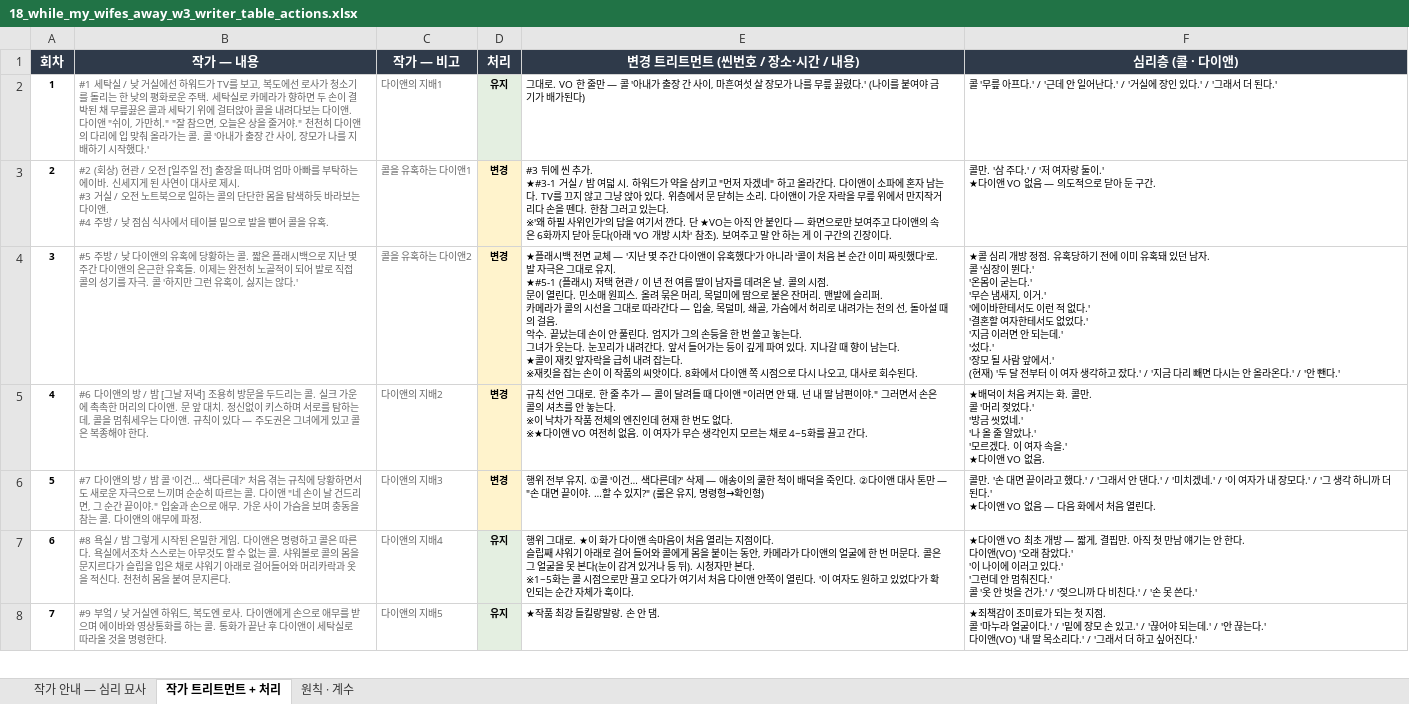
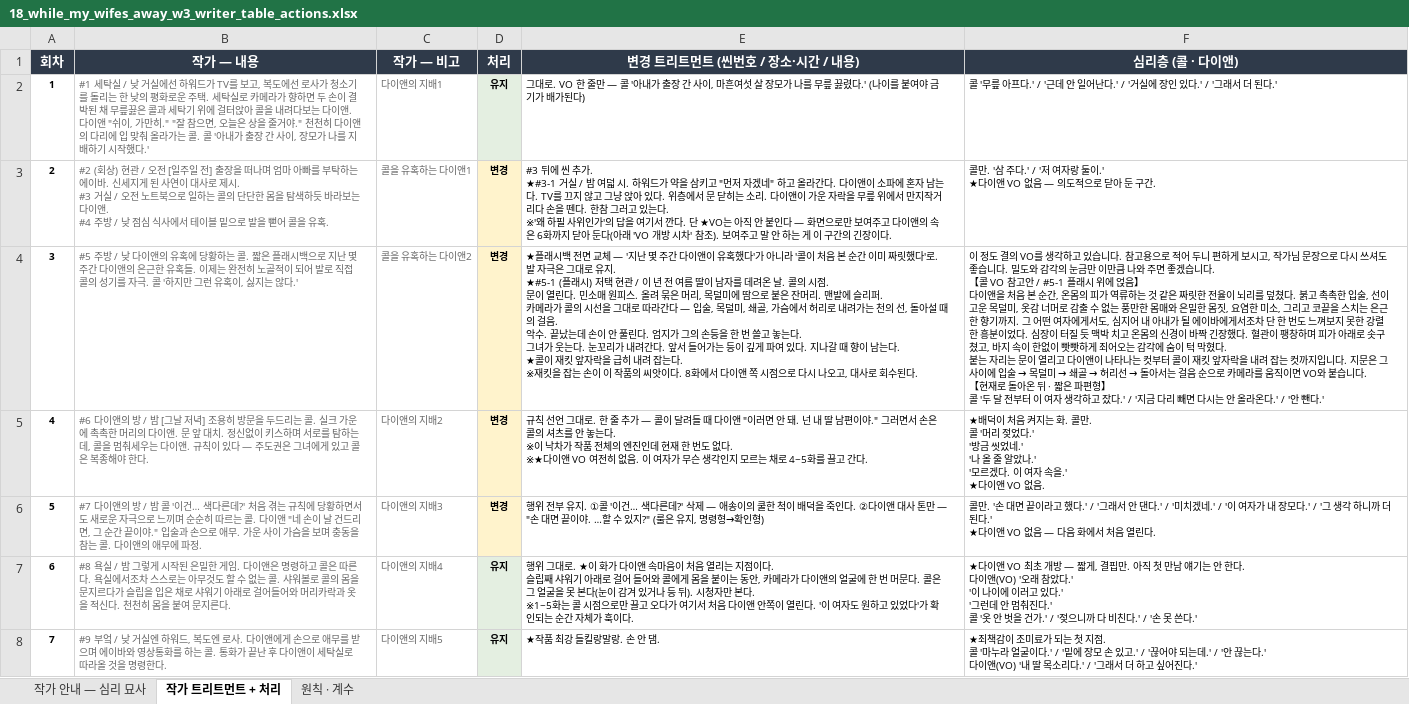
Before and after one commit to rowan-prog/scenario-automation, an Excel workbook: projects/18_while_my_wifes_away/18_while_my_wifes_away_w3_writer_table_actions.xlsx, sheet 작가 트리트먼트 + 처리, drawn as a sheet; only a part is shown; values as stored, in another font and other column widths than the file's, no borders; ↵ is a line break in a cell; the diff covers the shown part only; the diff names each change by its address in the sheet, - before the commit and + after, or states it on an @@ line.

```diff
--- a/projects/18_while_my_wifes_away/18_while_my_wifes_away_w3_writer_table_actions.xlsx (sheet 작가 트리트먼트 + 처리)
+++ b/projects/18_while_my_wifes_away/18_while_my_wifes_away_w3_writer_table_actions.xlsx (sheet 작가 트리트먼트 + 처리)
@@ F4 (심리층 (콜 · 다이앤)): ★콜 심리 개방 정점. 유혹당하기 전에 이미 유혹돼 있던 남자. ↵ 콜 '심장이 뛴다.' ↵ '온몸이 굳는다.' ↵ '무슨 냄새지, 이거.' ↵ '에이바한테서도 이런 적 없다.' ↵ '결혼할 여자한테서도 없었다.' ↵ '지금 이러면 안 되는데.' ↵ '섰다.' ↵ '장모 될 사람 앞에서.' ↵ (현재) '두 달… → 이 정도 결의 VO를 생각하고 있습니다. 참고용으로 적어 두니 편하게 보시고, 작가님 문장으로 다시 쓰셔도 좋습니다. 밀도와 감각의 눈금만 이만큼 나와 주면 좋겠습니다. ↵ 【콜 VO 참고안 / #5-1 플래시 위에 얹음】 ↵ 다이앤을 처음 본 순간, 온몸의 피가 역류하는 것 같은 짜릿한 전율이 뇌리를 덮쳤다. 붉고 촉촉한 입술, 선이 고운 목덜미, 옷감 너머로 감출 수 없는 풍만한 몸매와 은밀한 몸짓, 요염한 미소, 그리고 코끝을 스치는 은근한 향기까지. 그 어떤 여자에게서도, 심지어 내 아내가 될 에이바에게서조차 단 한 번도 느껴보지 못한 강렬한 흥분이었다. 심장이 터질 듯 맥박 치고 온몸의 신경이 바짝 긴장했다. 혈관이 팽창하며 피가 아래로 솟구쳤고, 바지 속이 한없이 빳빳하게 죄어오는 감각에 숨이 턱 막혔다. ↵ 붙는 자리는 문이 열리고 다이앤이 나타나는 컷부터 콜이 재킷 앞자락을 내려 잡는 컷까지입니다. 지문은 그 사이에 입술 → 목덜미 → 쇄골 → 허리선 → 돌아서는 걸음 순으로 카메라를 움직이면 VO와 붙습니다. ↵ 【현재로 돌아온 뒤 · 짧은 파편형】 ↵ 콜 '두 달… @@
```
Also changed, not shown: 1 edited cell elsewhere in this sheet, sheet 작가 안내 — 심리 묘사.
